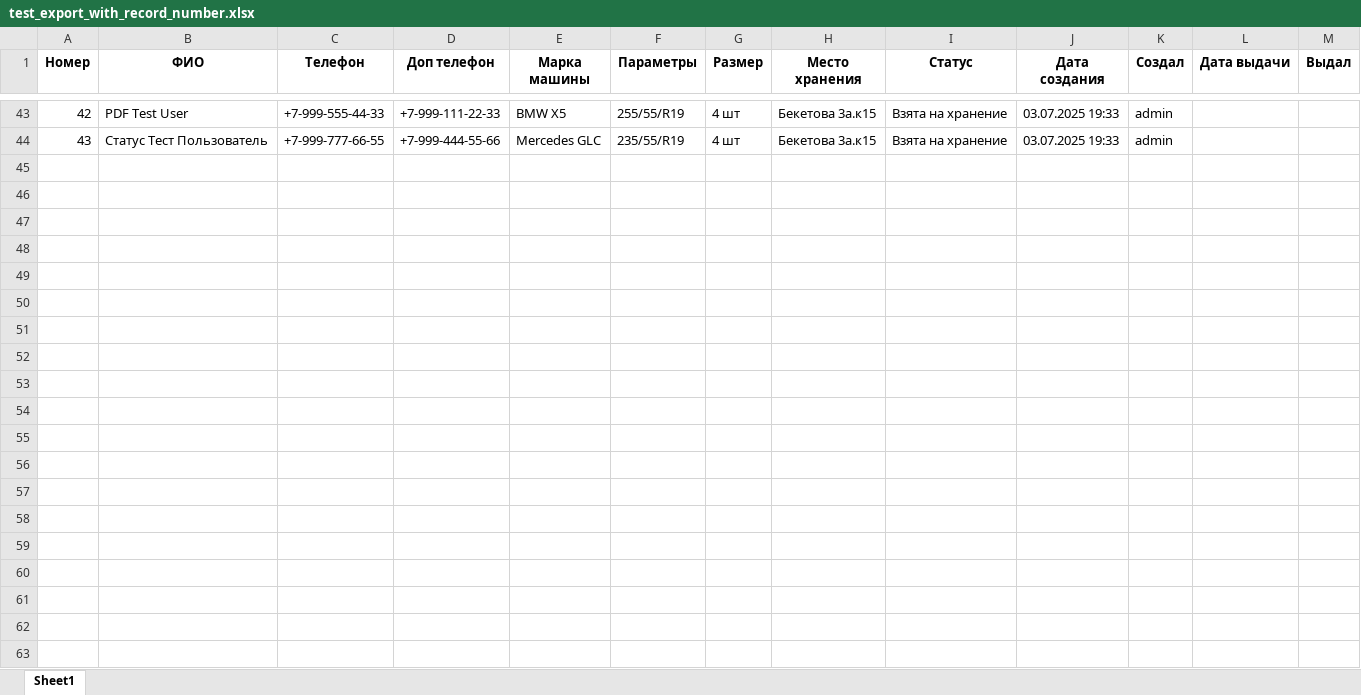
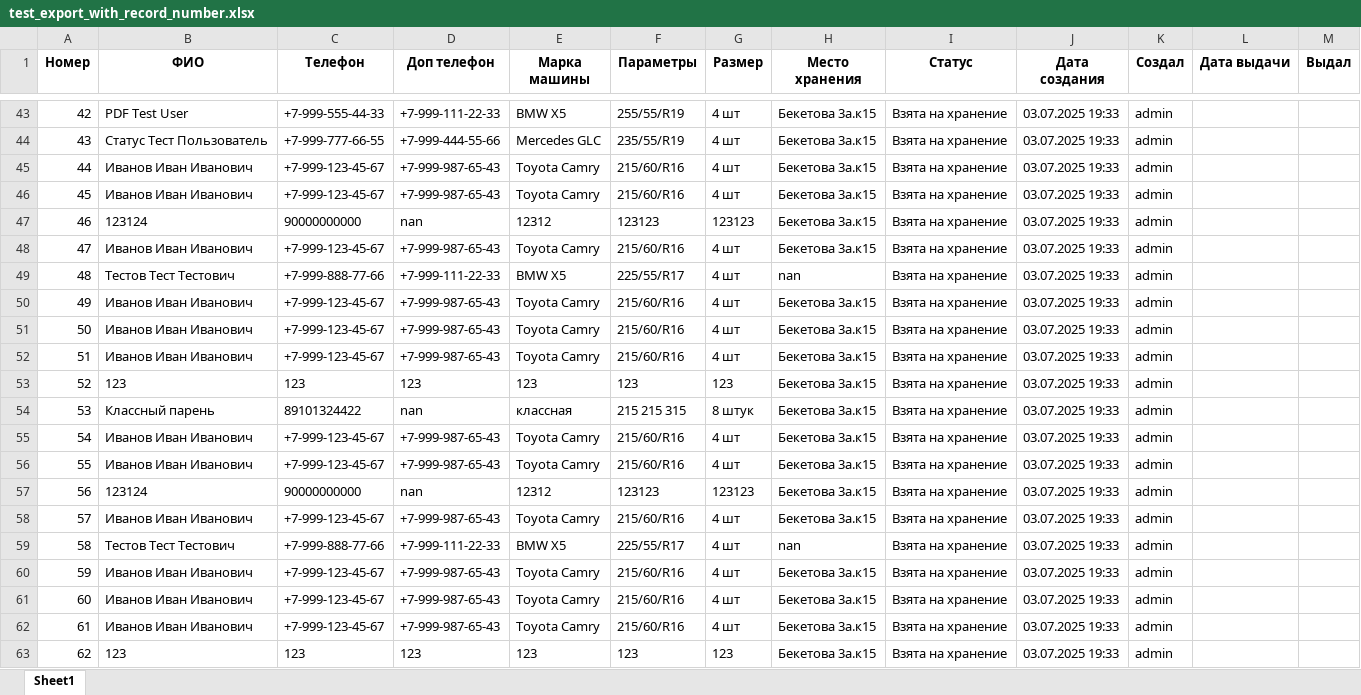
Before and after one commit to dimidiyP/shinomontaz-base, an Excel workbook: test_export_with_record_number.xlsx, sheet Sheet1, drawn as a sheet; only a part is shown, gaps mark what is left out; values as stored, in another font and other column widths than the file's, no borders; the diff covers the shown part only; the diff names each change by its address in the sheet, - before the commit and + after, or states it on an @@ line.

```diff
--- a/test_export_with_record_number.xlsx (sheet Sheet1)
+++ b/test_export_with_record_number.xlsx (sheet Sheet1)
+row 45: 44 | Иванов Иван Иванович | +7-999-123-45-67 | +7-999-987-65-43 | Toyota Camry | 215/60/R16 | 4 шт | Бекетова 3а.к15 | Взята на хранение | 03.07.2025 19:33 | admin
+row 46: 45 | Иванов Иван Иванович | +7-999-123-45-67 | +7-999-987-65-43 | Toyota Camry | 215/60/R16 | 4 шт | Бекетова 3а.к15 | Взята на хранение | 03.07.2025 19:33 | admin
+row 47: 46 | 123124 | 90000000000 | nan | 12312 | 123123 | 123123 | Бекетова 3а.к15 | Взята на хранение | 03.07.2025 19:33 | admin
+row 48: 47 | Иванов Иван Иванович | +7-999-123-45-67 | +7-999-987-65-43 | Toyota Camry | 215/60/R16 | 4 шт | Бекетова 3а.к15 | Взята на хранение | 03.07.2025 19:33 | admin
+row 49: 48 | Тестов Тест Тестович | +7-999-888-77-66 | +7-999-111-22-33 | BMW X5 | 225/55/R17 | 4 шт | nan | Взята на хранение | 03.07.2025 19:33 | admin
+row 50: 49 | Иванов Иван Иванович | +7-999-123-45-67 | +7-999-987-65-43 | Toyota Camry | 215/60/R16 | 4 шт | Бекетова 3а.к15 | Взята на хранение | 03.07.2025 19:33 | admin
+row 51: 50 | Иванов Иван Иванович | +7-999-123-45-67 | +7-999-987-65-43 | Toyota Camry | 215/60/R16 | 4 шт | Бекетова 3а.к15 | Взята на хранение | 03.07.2025 19:33 | admin
+row 52: 51 | Иванов Иван Иванович | +7-999-123-45-67 | +7-999-987-65-43 | Toyota Camry | 215/60/R16 | 4 шт | Бекетова 3а.к15 | Взята на хранение | 03.07.2025 19:33 | admin
+row 53: 52 | 123 | 123 | 123 | 123 | 123 | 123 | Бекетова 3а.к15 | Взята на хранение | 03.07.2025 19:33 | admin
+row 54: 53 | Классный парень | 89101324422 | nan | классная | 215 215 315 | 8 штук | Бекетова 3а.к15 | Взята на хранение | 03.07.2025 19:33 | admin
+row 55: 54 | Иванов Иван Иванович | +7-999-123-45-67 | +7-999-987-65-43 | Toyota Camry | 215/60/R16 | 4 шт | Бекетова 3а.к15 | Взята на хранение | 03.07.2025 19:33 | admin
+row 56: 55 | Иванов Иван Иванович | +7-999-123-45-67 | +7-999-987-65-43 | Toyota Camry | 215/60/R16 | 4 шт | Бекетова 3а.к15 | Взята на хранение | 03.07.2025 19:33 | admin
+row 57: 56 | 123124 | 90000000000 | nan | 12312 | 123123 | 123123 | Бекетова 3а.к15 | Взята на хранение | 03.07.2025 19:33 | admin
+row 58: 57 | Иванов Иван Иванович | +7-999-123-45-67 | +7-999-987-65-43 | Toyota Camry | 215/60/R16 | 4 шт | Бекетова 3а.к15 | Взята на хранение | 03.07.2025 19:33 | admin
+row 59: 58 | Тестов Тест Тестович | +7-999-888-77-66 | +7-999-111-22-33 | BMW X5 | 225/55/R17 | 4 шт | nan | Взята на хранение | 03.07.2025 19:33 | admin
+row 60: 59 | Иванов Иван Иванович | +7-999-123-45-67 | +7-999-987-65-43 | Toyota Camry | 215/60/R16 | 4 шт | Бекетова 3а.к15 | Взята на хранение | 03.07.2025 19:33 | admin
+row 61: 60 | Иванов Иван Иванович | +7-999-123-45-67 | +7-999-987-65-43 | Toyota Camry | 215/60/R16 | 4 шт | Бекетова 3а.к15 | Взята на хранение | 03.07.2025 19:33 | admin
+row 62: 61 | Иванов Иван Иванович | +7-999-123-45-67 | +7-999-987-65-43 | Toyota Camry | 215/60/R16 | 4 шт | Бекетова 3а.к15 | Взята на хранение | 03.07.2025 19:33 | admin
+row 63: 62 | 123 | 123 | 123 | 123 | 123 | 123 | Бекетова 3а.к15 | Взята на хранение | 03.07.2025 19:33 | admin
```
Also changed, not shown: 30 added rows elsewhere in this sheet, test_export.xlsx, 1 other file.
